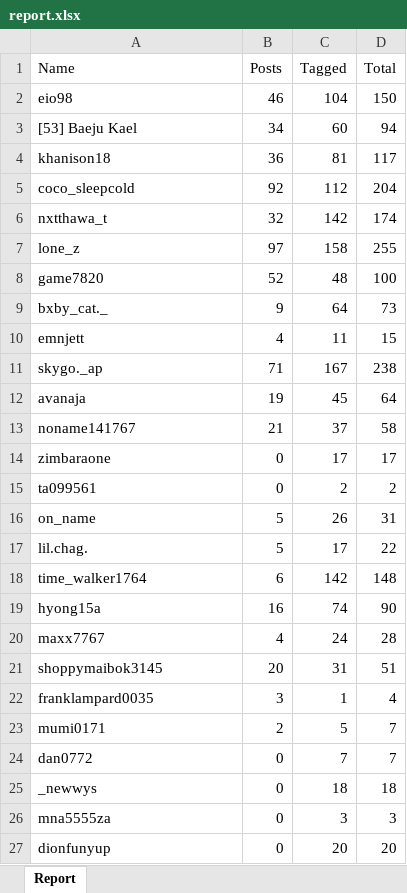
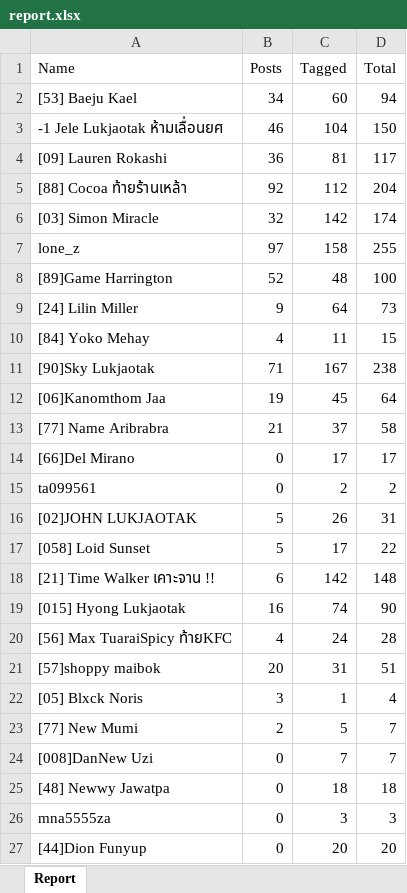
Before and after one commit to supacheepch/BotDiscordCasePolice, an Excel workbook: report.xlsx, sheet Report, drawn as a sheet; values as stored, in another font and other column widths than the file's, no borders; removed rows and columns are numbered as before the commit, all else as after; the diff names each change by its address in the sheet, - before the commit and + after, or states it on an @@ line.

```diff
--- a/report.xlsx (sheet Report)
+++ b/report.xlsx (sheet Report)
-row 2: eio98 | 46 | 104 | 150
+row 3: -1 Jele Lukjaotak ห้ามเลื่อนยศ | 46 | 104 | 150
-A4 (Name): khanison18
+A4 (Name): [09] Lauren Rokashi
-A5 (Name): coco_sleepcold
+A5 (Name): [88] Cocoa ท้ายร้านเหล้า
-A6 (Name): nxtthawa_t
+A6 (Name): [03] Simon Miracle
-A8 (Name): game7820
+A8 (Name): [89]Game Harrington
-A9 (Name): bxby_cat._
+A9 (Name): [24] Lilin Miller
-A10 (Name): emnjett
+A10 (Name): [84] Yoko Mehay
-A11 (Name): skygo._ap
+A11 (Name): [90]Sky Lukjaotak
-A12 (Name): avanaja
+A12 (Name): [06]Kanomthom Jaa
-A13 (Name): noname141767
+A13 (Name): [77] Name Aribrabra
-A14 (Name): zimbaraone
+A14 (Name): [66]Del Mirano
-A16 (Name): on_name
+A16 (Name): [02]JOHN LUKJAOTAK
-A17 (Name): lil.chag.
+A17 (Name): [058] Loid Sunset
-A18 (Name): time_walker1764
+A18 (Name): [21] Time Walker เคาะจาน !!
-A19 (Name): hyong15a
+A19 (Name): [015] Hyong Lukjaotak
-A20 (Name): maxx7767
+A20 (Name): [56] Max TuaraiSpicy ท้ายKFC
-A21 (Name): shoppymaibok3145
+A21 (Name): [57]shoppy maibok
-A22 (Name): franklampard0035
+A22 (Name): [05] Blxck Noris
-A23 (Name): mumi0171
+A23 (Name): [77] New Mumi
-A24 (Name): dan0772
+A24 (Name): [008]DanNew Uzi
-A25 (Name): _newwys
+A25 (Name): [48] Newwy Jawatpa
-A27 (Name): dionfunyup
+A27 (Name): [44]Dion Funyup
```
Also changed, not shown: 1 other file.
